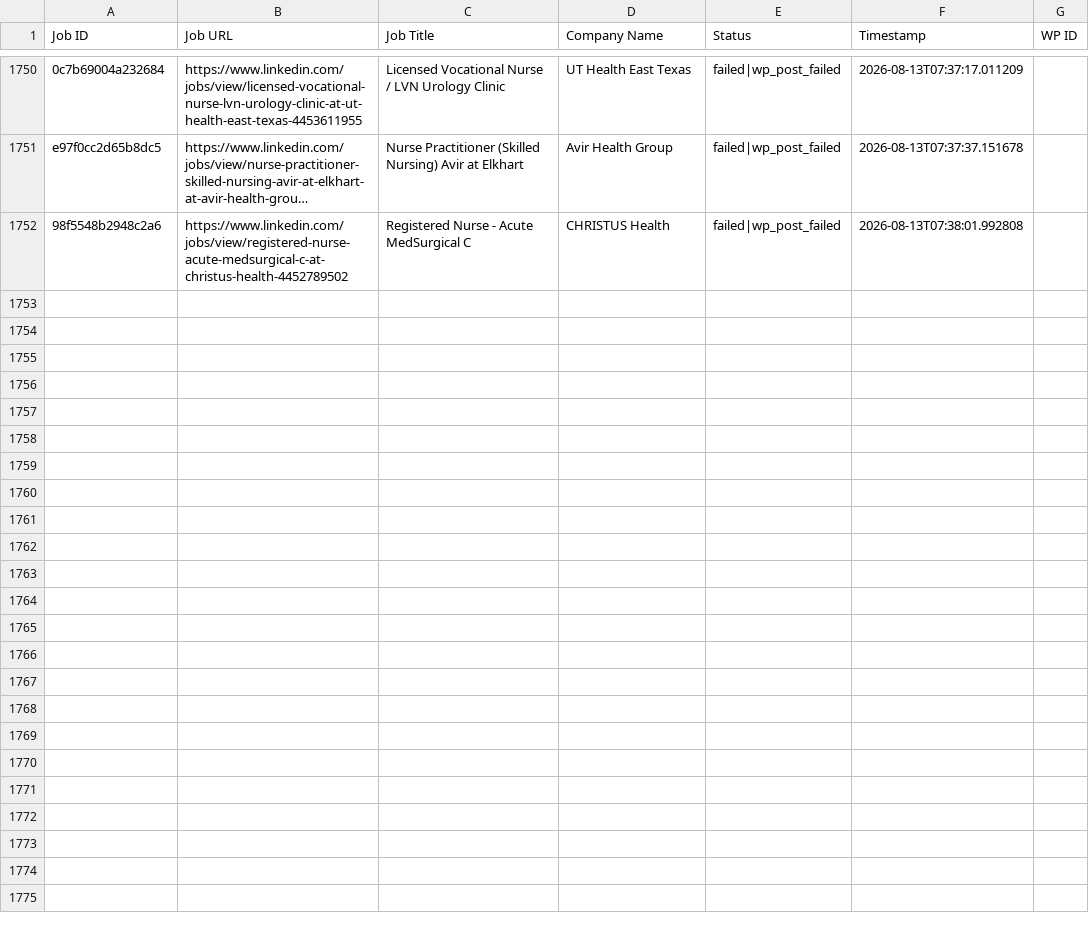
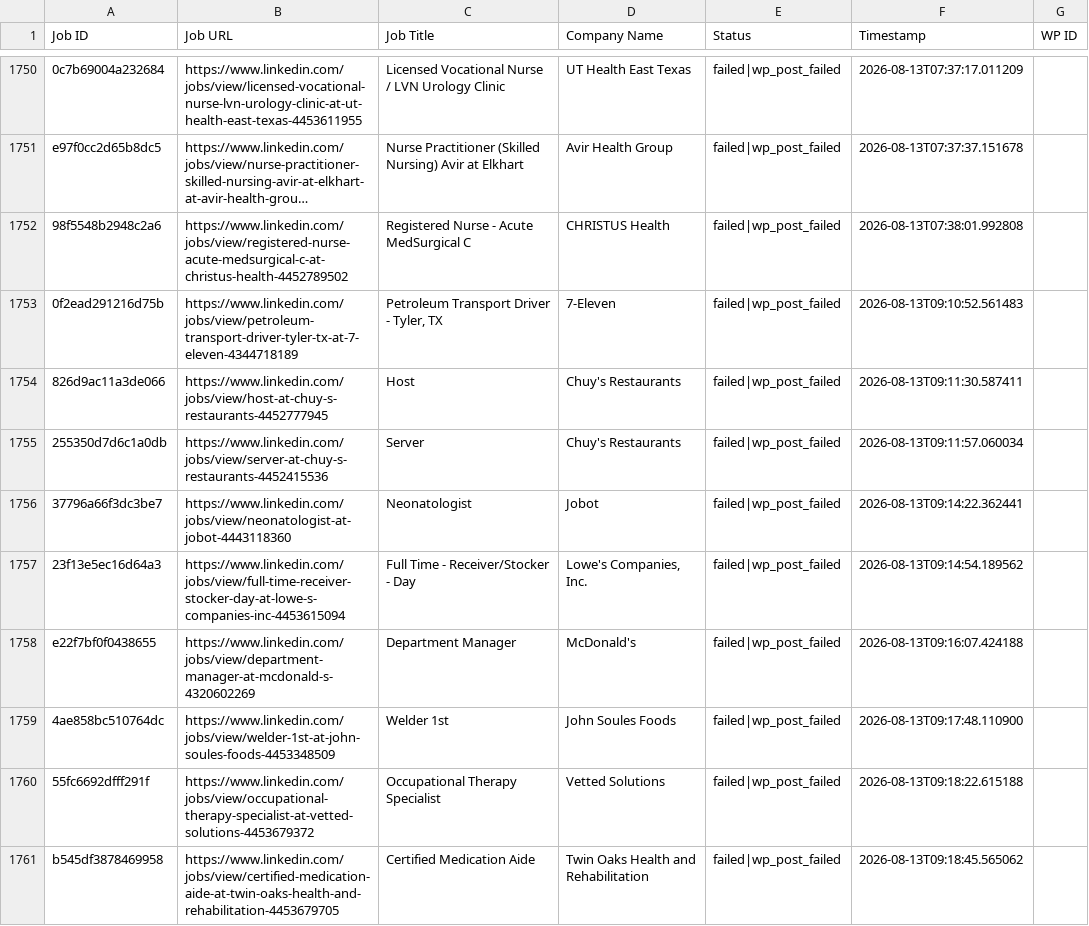
Before and after one commit to vindoky/ps, a CSV file: processed_jobs.csv, drawn as a sheet; only a part is shown, gaps mark what is left out; long unchanged cells end in …; the diff covers the shown part only; the diff names each change by its address in the sheet, - before the commit and + after, or states it on an @@ line.

```diff
--- a/processed_jobs.csv
+++ b/processed_jobs.csv
+row 1753: 0f2ead291216d75b | https://www.linkedin.com/jobs/view/petroleum-transport-driver-tyler-tx-at-7-eleven-4344718189 | Petroleum Transport Driver - Tyler, TX | 7-Eleven | failed|wp_post_failed | 2026-08-13T09:10:52.561483
+row 1754: 826d9ac11a3de066 | https://www.linkedin.com/jobs/view/host-at-chuy-s-restaurants-4452777945 | Host | Chuy's Restaurants | failed|wp_post_failed | 2026-08-13T09:11:30.587411
+row 1755: 255350d7d6c1a0db | https://www.linkedin.com/jobs/view/server-at-chuy-s-restaurants-4452415536 | Server | Chuy's Restaurants | failed|wp_post_failed | 2026-08-13T09:11:57.060034
+row 1756: 37796a66f3dc3be7 | https://www.linkedin.com/jobs/view/neonatologist-at-jobot-4443118360 | Neonatologist | Jobot | failed|wp_post_failed | 2026-08-13T09:14:22.362441
+row 1757: 23f13e5ec16d64a3 | https://www.linkedin.com/jobs/view/full-time-receiver-stocker-day-at-lowe-s-companies-inc-4453615094 | Full Time - Receiver/Stocker - Day | Lowe's Companies, Inc. | failed|wp_post_failed | 2026-08-13T09:14:54.189562
+row 1758: e22f7bf0f0438655 | https://www.linkedin.com/jobs/view/department-manager-at-mcdonald-s-4320602269 | Department Manager | McDonald's | failed|wp_post_failed | 2026-08-13T09:16:07.424188
+row 1759: 4ae858bc510764dc | https://www.linkedin.com/jobs/view/welder-1st-at-john-soules-foods-4453348509 | Welder 1st | John Soules Foods | failed|wp_post_failed | 2026-08-13T09:17:48.110900
+row 1760: 55fc6692dfff291f | https://www.linkedin.com/jobs/view/occupational-therapy-specialist-at-vetted-solutions-4453679372 | Occupational Therapy Specialist | Vetted Solutions | failed|wp_post_failed | 2026-08-13T09:18:22.615188
+row 1761: b545df3878469958 | https://www.linkedin.com/jobs/view/certified-medication-aide-at-twin-oaks-health-and-rehabilitation-4453679705 | Certified Medication Aide | Twin Oaks Health and Rehabilitation | failed|wp_post_failed | 2026-08-13T09:18:45.565062
```
Also changed, not shown: 8 added rows elsewhere in this file.
